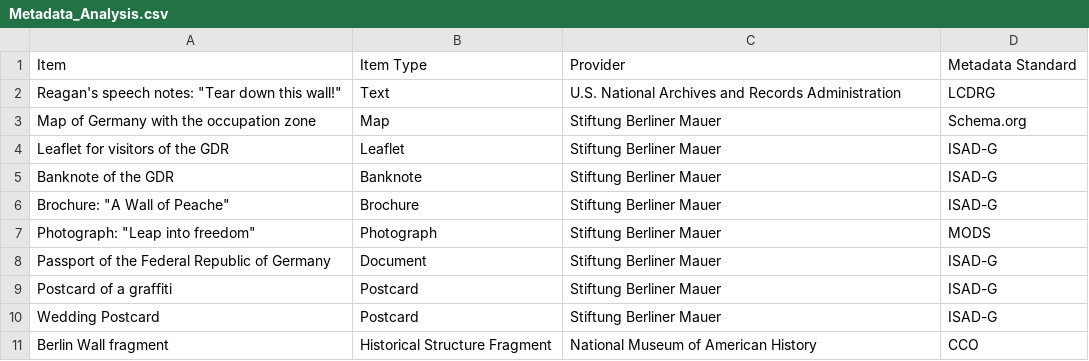
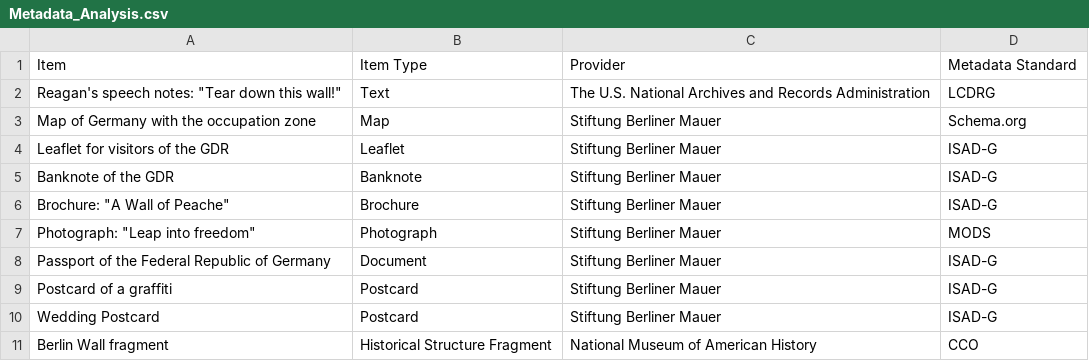
Before and after one commit to ISCH-Course/Berlin_Wall_Project, a CSV file: Metadata_Analysis.csv, drawn as a sheet.

Commit message:
Update Metadata_Analysis.csv

```diff
--- a/Metadata_Analysis.csv
+++ b/Metadata_Analysis.csv
@@ -1,3 +1,3 @@
 Item,Item Type,Provider,Metadata Standard
-Reagan's speech notes: "Tear down this wall!",Text,U.S. National Archives and Records Administration,LCDRG
+Reagan's speech notes: "Tear down this wall!",Text,The U.S. National Archives and Records Administration,LCDRG
 Map of Germany with the occupation zone,Map,Stiftung Berliner Mauer,Schema.org
```
